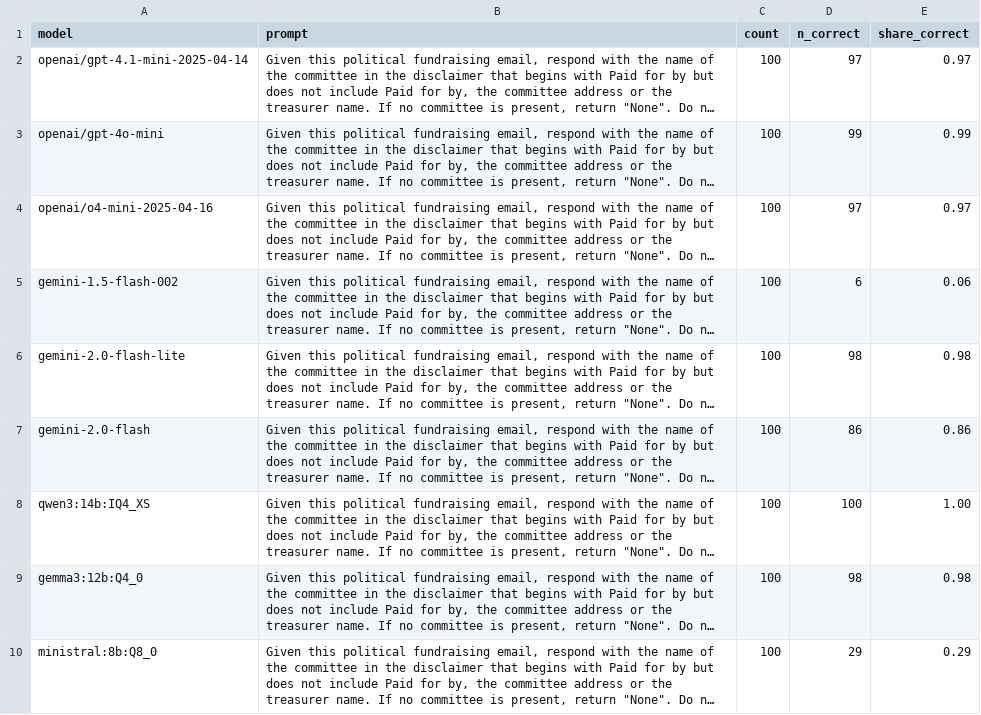
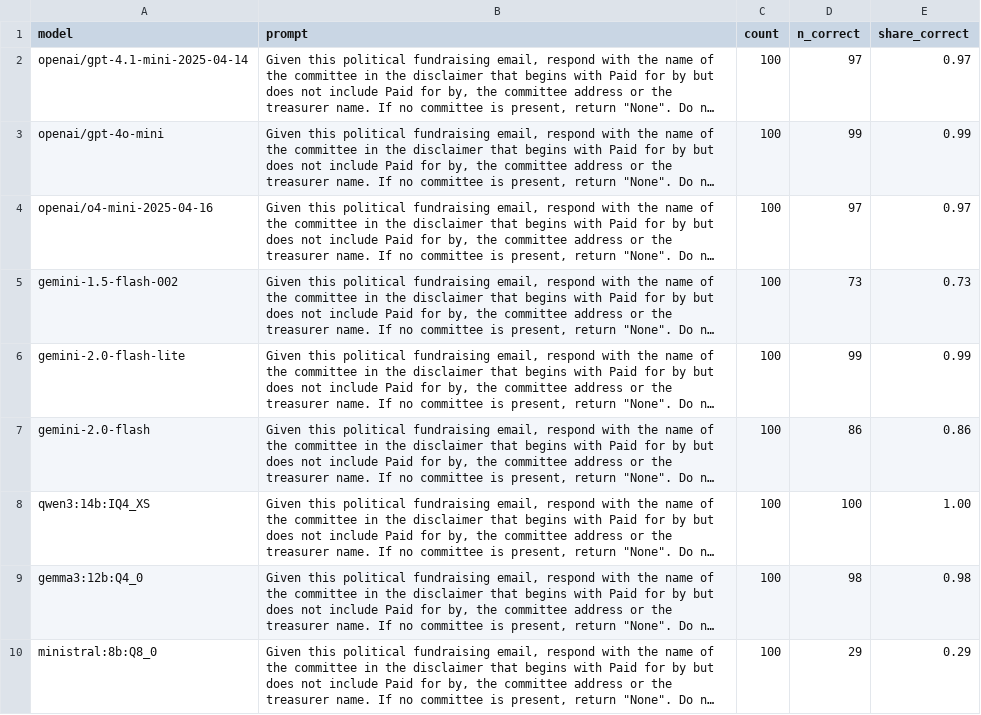
Before and after one commit to kevinschaul/llm-evals, a CSV file: src/evals/political-fundraising-emails/results/aggregate.csv, drawn as a sheet; long unchanged cells end in …; the diff names each change by its address in the sheet, - before the commit and + after, or states it on an @@ line.

```diff
--- a/src/evals/political-fundraising-emails/results/aggregate.csv
+++ b/src/evals/political-fundraising-emails/results/aggregate.csv
-D5 (n_correct): 6
+D5 (n_correct): 73
-E5 (share_correct): 0.06
+E5 (share_correct): 0.73
-D6 (n_correct): 98
+D6 (n_correct): 99
-E6 (share_correct): 0.98
+E6 (share_correct): 0.99
```
Also changed, not shown: src/evals/article-tracking-trump/categories/results/aggregate.csv, src/evals/article-tracking-trump/results/aggregate.csv, 10 other files.
